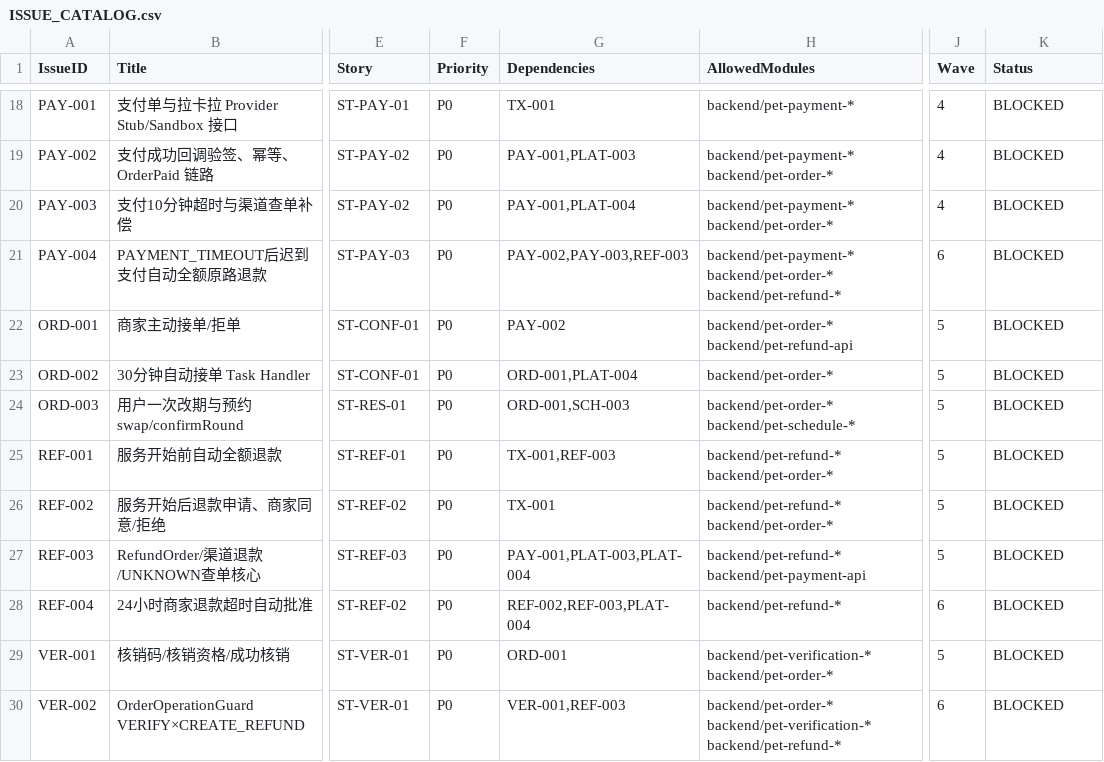
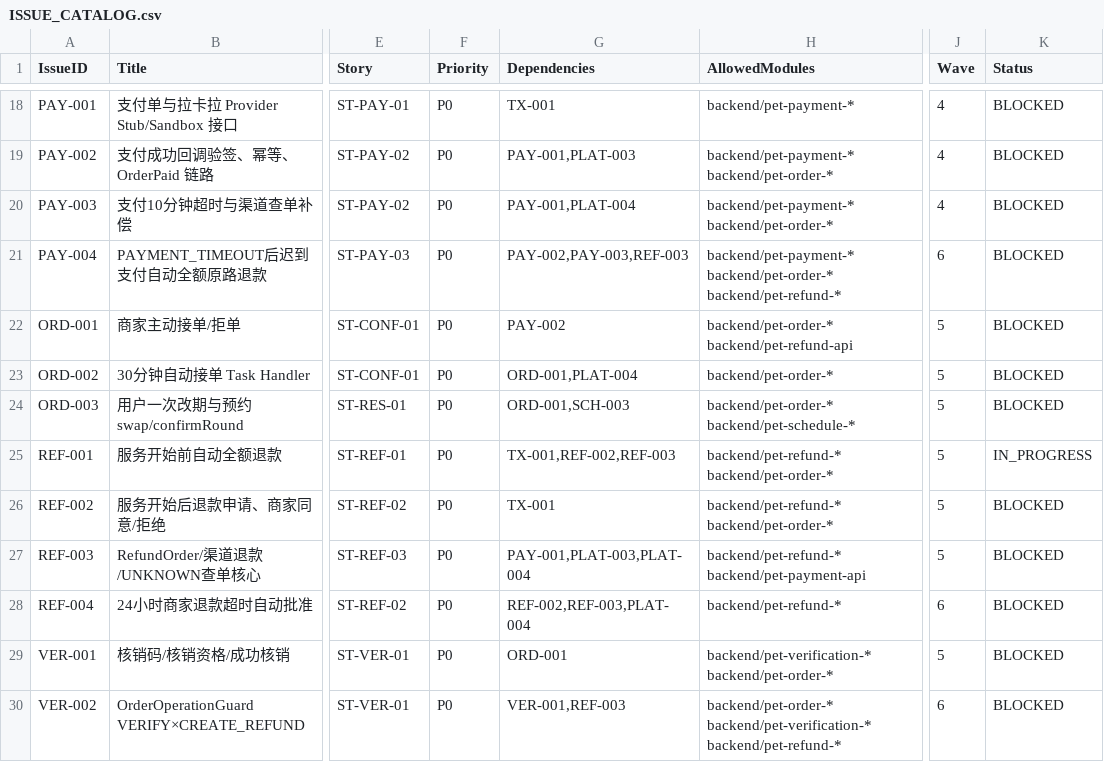
Before and after one commit to blueXYing/pet-platform, a CSV file: planning/ISSUE_CATALOG.csv, drawn as a sheet; only a part is shown, gaps mark what is left out; the diff names each change by its address in the sheet, - before the commit and + after, or states it on an @@ line.

```diff
--- a/planning/ISSUE_CATALOG.csv
+++ b/planning/ISSUE_CATALOG.csv
-G25 (Dependencies): TX-001,REF-003
+G25 (Dependencies): TX-001,REF-002,REF-003
-K25 (Status): BLOCKED
+K25 (Status): IN_PROGRESS
```
Also changed, not shown: 21 other files.
